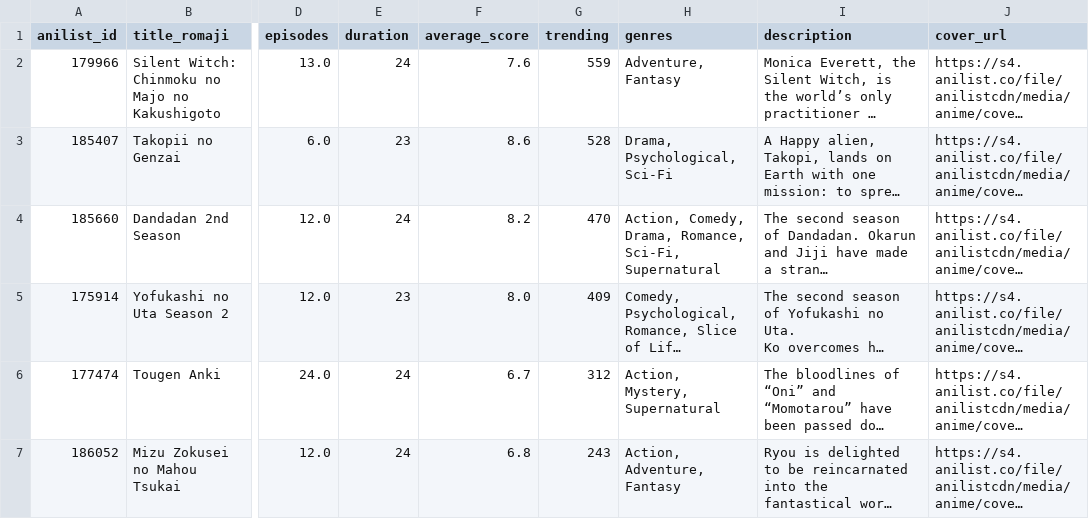
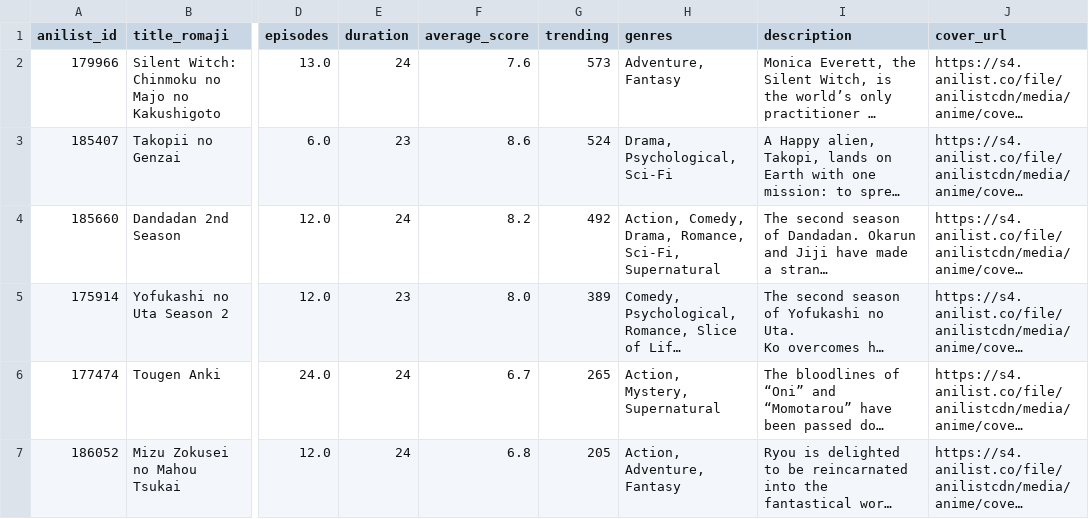
Before and after one commit to jalenjaloney/temp-name, a CSV file: anime_catalog.csv, drawn as a sheet; only a part is shown, gaps mark what is left out; long unchanged cells end in …; the diff covers the shown part only; the diff names each change by its address in the sheet, - before the commit and + after, or states it on an @@ line.

```diff
--- a/anime_catalog.csv
+++ b/anime_catalog.csv
-G2 (trending): 559
+G2 (trending): 573
-G3 (trending): 528
+G3 (trending): 524
-G4 (trending): 470
+G4 (trending): 492
-G5 (trending): 409
+G5 (trending): 389
-G6 (trending): 312
+G6 (trending): 265
-G7 (trending): 243
+G7 (trending): 205
```
Also changed, not shown: 6 added rows, 6 removed rows and 3 edited cells elsewhere in this file, anime_episodes.csv, 4 other files.
